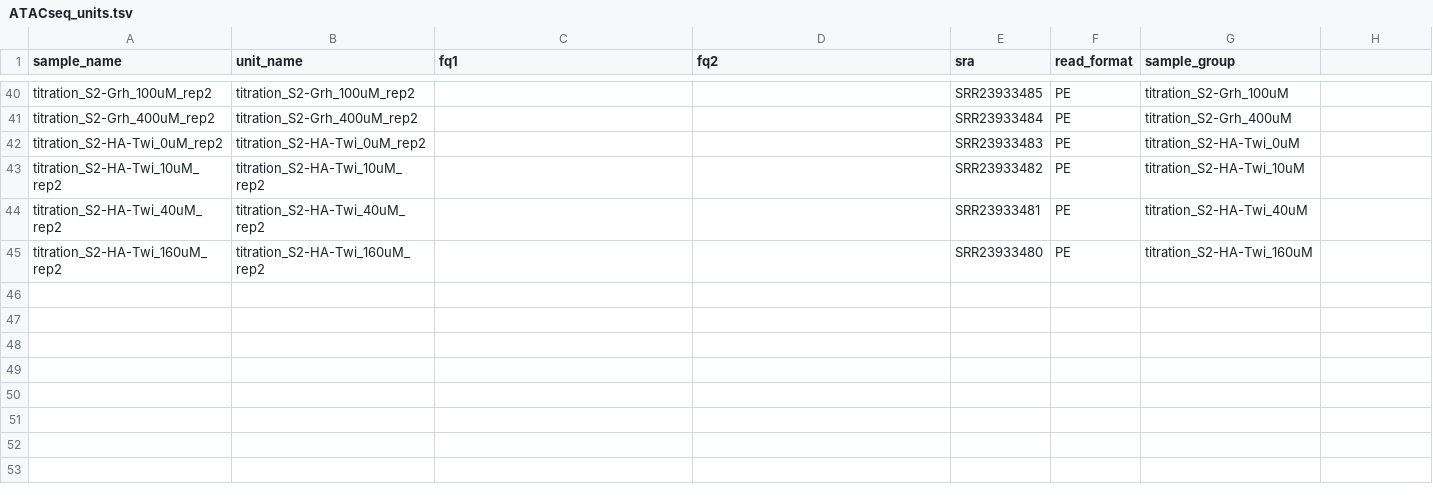
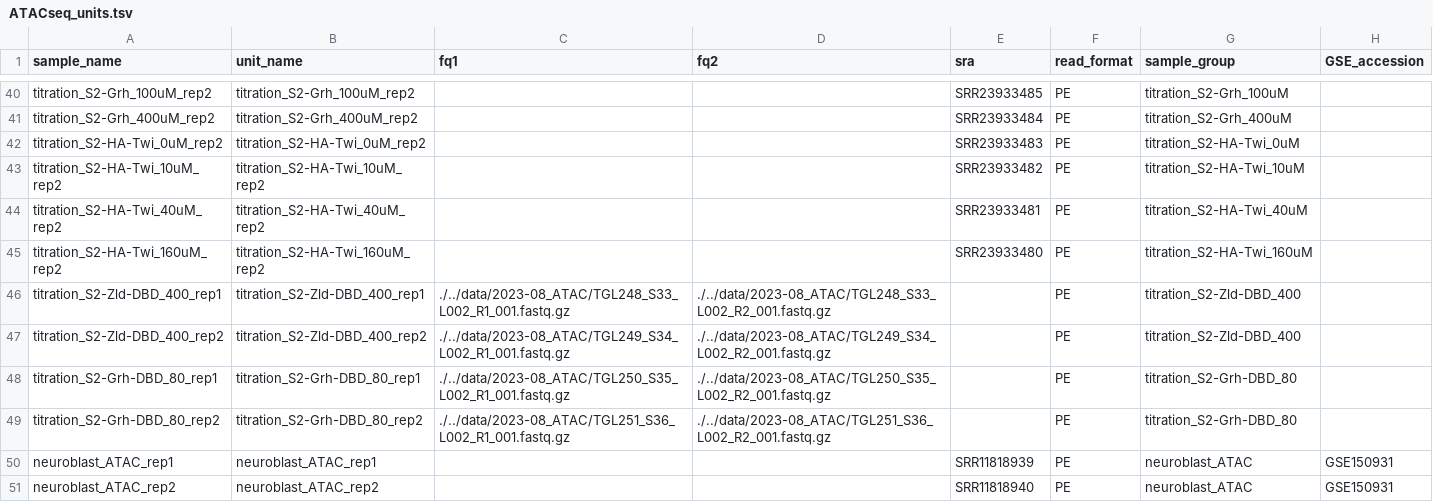
Before and after one commit to tjgibson/S2_pioneers_manuscript, a TSV file: config/ATACseq_units.tsv, drawn as a sheet; only a part is shown, gaps mark what is left out; the diff names each change by its address in the sheet, - before the commit and + after, or states it on an @@ line.

```diff
--- a/config/ATACseq_units.tsv
+++ b/config/ATACseq_units.tsv
-H1: (empty)
+H1: GSE_accession
+row 46: titration_S2-Zld-DBD_400_rep1 | titration_S2-Zld-DBD_400_rep1 | ./../data/2023-08_ATAC/TGL248_S33_L002_R1_001.fastq.gz | ./../data/2023-08_ATAC/TGL248_S33_L002_R2_001.fastq.gz |  | PE | titration_S2-Zld-DBD_400
+row 47: titration_S2-Zld-DBD_400_rep2 | titration_S2-Zld-DBD_400_rep2 | ./../data/2023-08_ATAC/TGL249_S34_L002_R1_001.fastq.gz | ./../data/2023-08_ATAC/TGL249_S34_L002_R2_001.fastq.gz |  | PE | titration_S2-Zld-DBD_400
+row 48: titration_S2-Grh-DBD_80_rep1 | titration_S2-Grh-DBD_80_rep1 | ./../data/2023-08_ATAC/TGL250_S35_L002_R1_001.fastq.gz | ./../data/2023-08_ATAC/TGL250_S35_L002_R2_001.fastq.gz |  | PE | titration_S2-Grh-DBD_80
+row 49: titration_S2-Grh-DBD_80_rep2 | titration_S2-Grh-DBD_80_rep2 | ./../data/2023-08_ATAC/TGL251_S36_L002_R1_001.fastq.gz | ./../data/2023-08_ATAC/TGL251_S36_L002_R2_001.fastq.gz |  | PE | titration_S2-Grh-DBD_80
+row 50: neuroblast_ATAC_rep1 | neuroblast_ATAC_rep1 |  |  | SRR11818939 | PE | neuroblast_ATAC | GSE150931
+row 51: neuroblast_ATAC_rep2 | neuroblast_ATAC_rep2 |  |  | SRR11818940 | PE | neuroblast_ATAC | GSE150931
```
Also changed, not shown: config/ATACseq_samples.tsv, config/ChIP_units.tsv, 34 other files.
